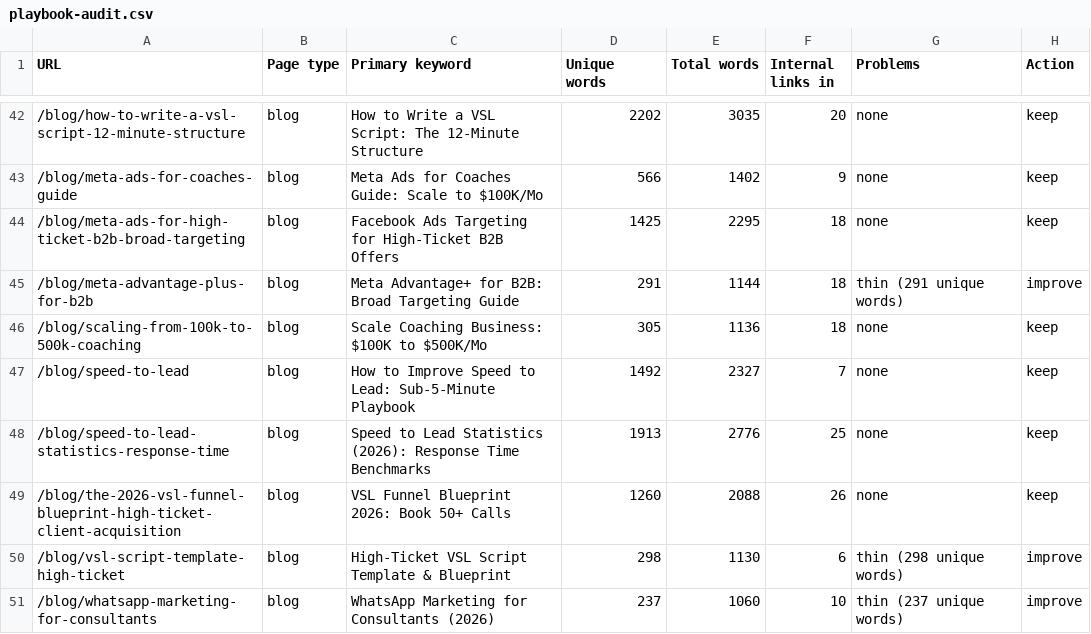
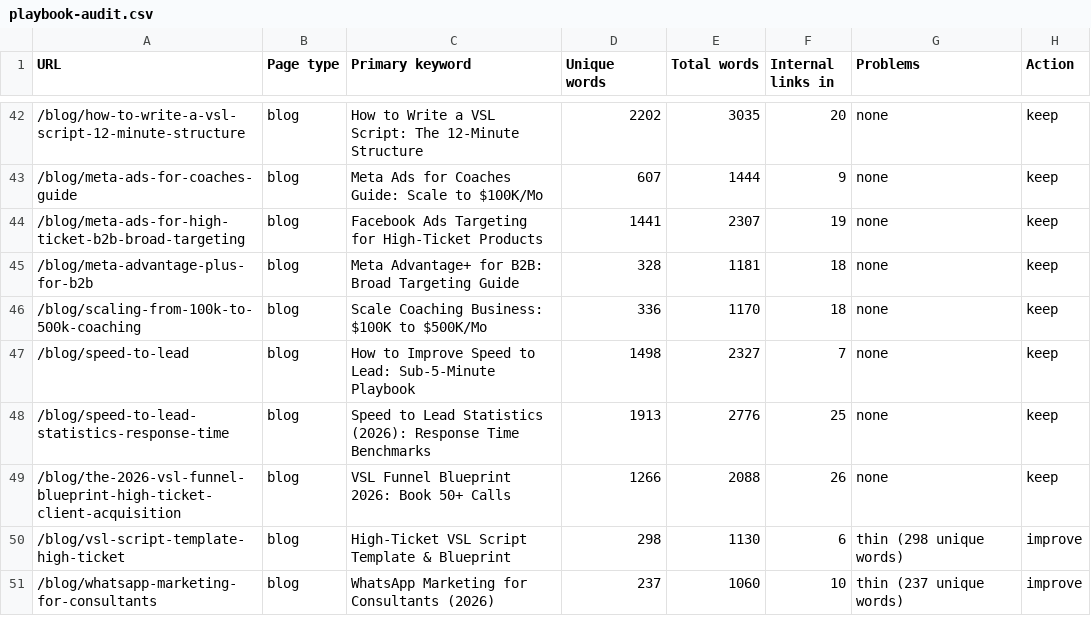
Before and after one commit to devsynxoffical/qualifyleadsx.com, a CSV file: reports/playbook-audit.csv, drawn as a sheet; only a part is shown, gaps mark what is left out; the diff covers the shown part only.

```diff
--- a/reports/playbook-audit.csv
+++ b/reports/playbook-audit.csv
@@ -42,9 +42,9 @@ URL,Page type,Primary keyword,Unique words,Total words,Internal links in,Problem
 /blog/how-to-write-a-vsl-script-12-minute-structure,blog,How to Write a VSL Script: The 12-Minute Structure,2202,3035,20,none,keep
-/blog/meta-ads-for-coaches-guide,blog,Meta Ads for Coaches Guide: Scale to $100K/Mo,566,1402,9,none,keep
-/blog/meta-ads-for-high-ticket-b2b-broad-targeting,blog,Facebook Ads Targeting for High-Ticket B2B Offers,1425,2295,18,none,keep
-/blog/meta-advantage-plus-for-b2b,blog,Meta Advantage+ for B2B: Broad Targeting Guide,291,1144,18,thin (291 unique words),improve
-/blog/scaling-from-100k-to-500k-coaching,blog,Scale Coaching Business: $100K to $500K/Mo,305,1136,18,none,keep
-/blog/speed-to-lead,blog,How to Improve Speed to Lead: Sub-5-Minute Playbook,1492,2327,7,none,keep
+/blog/meta-ads-for-coaches-guide,blog,Meta Ads for Coaches Guide: Scale to $100K/Mo,607,1444,9,none,keep
+/blog/meta-ads-for-high-ticket-b2b-broad-targeting,blog,Facebook Ads Targeting for High-Ticket Products,1441,2307,19,none,keep
+/blog/meta-advantage-plus-for-b2b,blog,Meta Advantage+ for B2B: Broad Targeting Guide,328,1181,18,none,keep
+/blog/scaling-from-100k-to-500k-coaching,blog,Scale Coaching Business: $100K to $500K/Mo,336,1170,18,none,keep
+/blog/speed-to-lead,blog,How to Improve Speed to Lead: Sub-5-Minute Playbook,1498,2327,7,none,keep
 /blog/speed-to-lead-statistics-response-time,blog,Speed to Lead Statistics (2026): Response Time Benchmarks,1913,2776,25,none,keep
-/blog/the-2026-vsl-funnel-blueprint-high-ticket-client-acquisition,blog,VSL Funnel Blueprint 2026: Book 50+ Calls,1260,2088,26,none,keep
+/blog/the-2026-vsl-funnel-blueprint-high-ticket-client-acquisition,blog,VSL Funnel Blueprint 2026: Book 50+ Calls,1266,2088,26,none,keep
 /blog/vsl-script-template-high-ticket,blog,High-Ticket VSL Script Template & Blueprint,298,1130,6,thin (298 unique words),improve
```
Also changed, not shown: 50 edited cells elsewhere in this file, reports/recovery-tracker.csv, 10 other files.
